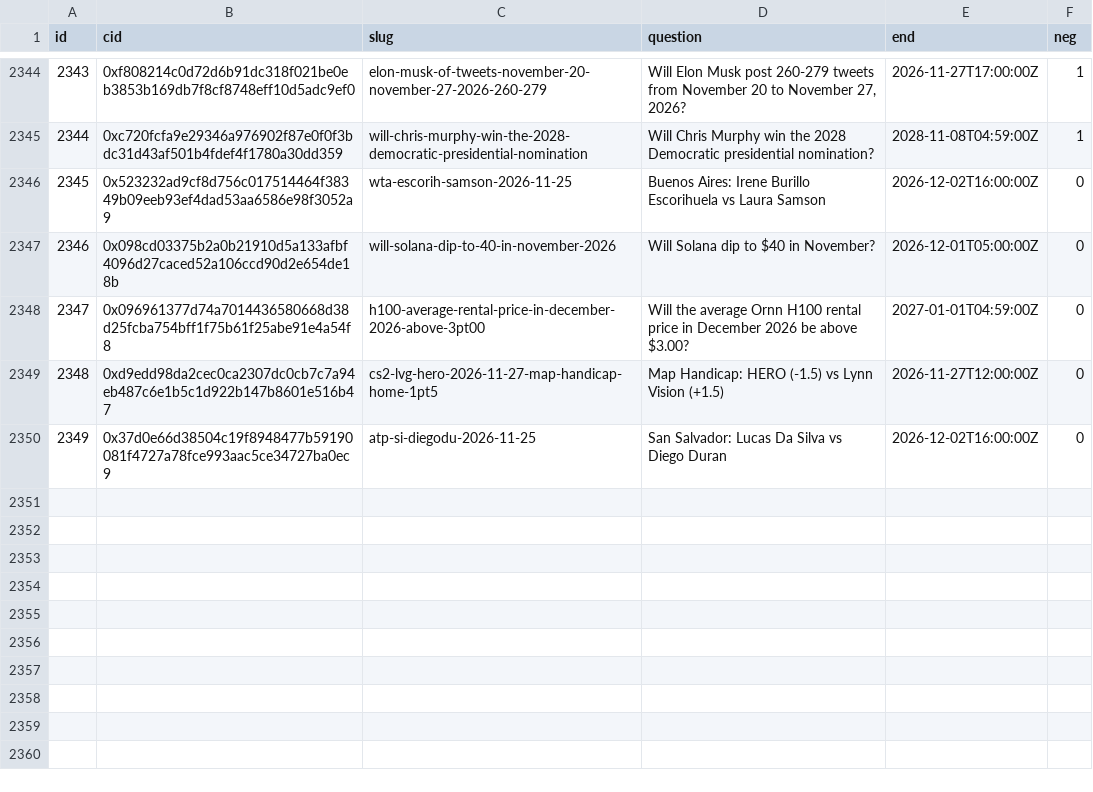
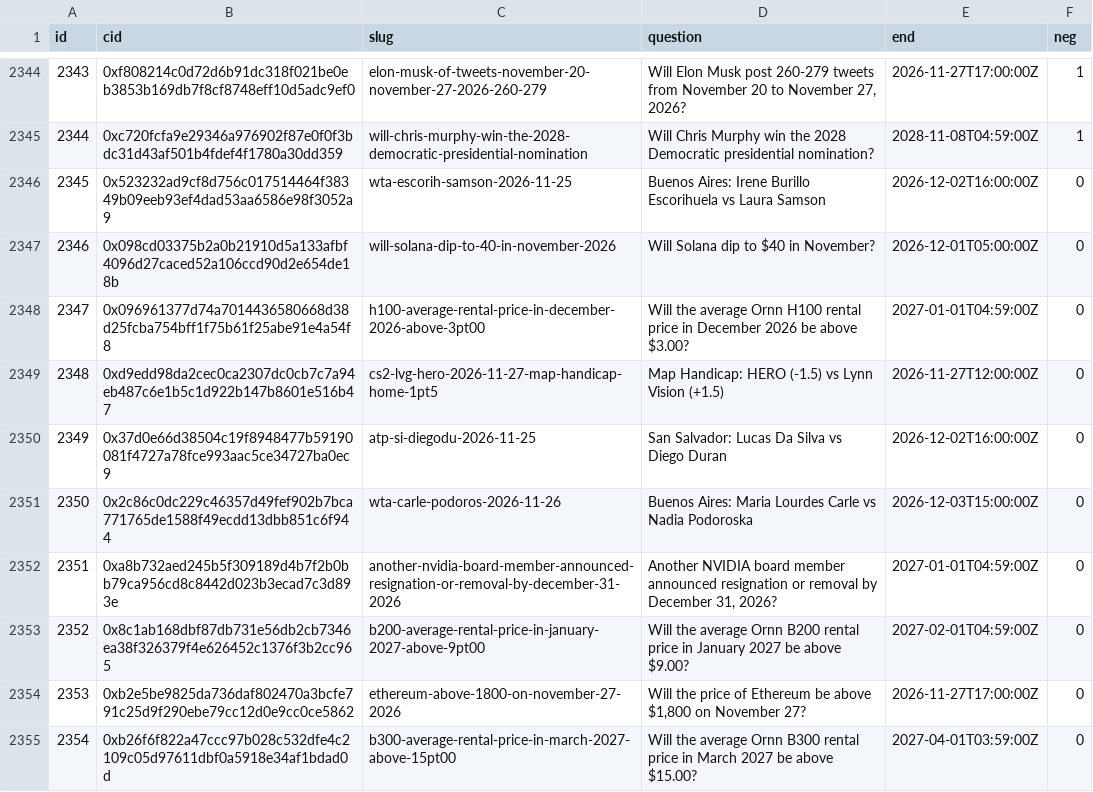
Before and after one commit to 2akklaktu-hue/polymarket, a CSV file: data/live/markets.csv, drawn as a sheet; only a part is shown, gaps mark what is left out; the diff names each change by its address in the sheet, - before the commit and + after, or states it on an @@ line.

```diff
--- a/data/live/markets.csv
+++ b/data/live/markets.csv
+row 2351: 2350 | 0x2c86c0dc229c46357d49fef902b7bca771765de1588f49ecdd13dbb851c6f944 | wta-carle-podoros-2026-11-26 | Buenos Aires: Maria Lourdes Carle vs Nadia Podoroska | 2026-12-03T15:00:00Z | 0
+row 2352: 2351 | 0xa8b732aed245b5f309189d4b7f2b0bb79ca956cd8c8442d023b3ecad7c3d893e | another-nvidia-board-member-announced-resignation-or-removal-by-december-31-2026 | Another NVIDIA board member announced resignation or removal by December 31, 2026? | 2027-01-01T04:59:00Z | 0
+row 2353: 2352 | 0x8c1ab168dbf87db731e56db2cb7346ea38f326379f4e626452c1376f3b2cc965 | b200-average-rental-price-in-january-2027-above-9pt00 | Will the average Ornn B200 rental price in January 2027 be above $9.00? | 2027-02-01T04:59:00Z | 0
+row 2354: 2353 | 0xb2e5be9825da736daf802470a3bcfe791c25d9f290ebe79cc12d0e9cc0ce5862 | ethereum-above-1800-on-november-27-2026 | Will the price of Ethereum be above $1,800 on November 27? | 2026-11-27T17:00:00Z | 0
+row 2355: 2354 | 0xb26f6f822a47ccc97b028c532dfe4c2109c05d97611dbf0a5918e34af1bdad0d | b300-average-rental-price-in-march-2027-above-15pt00 | Will the average Ornn B300 rental price in March 2027 be above $15.00? | 2027-04-01T03:59:00Z | 0
```
Also changed, not shown: 2 other files.
